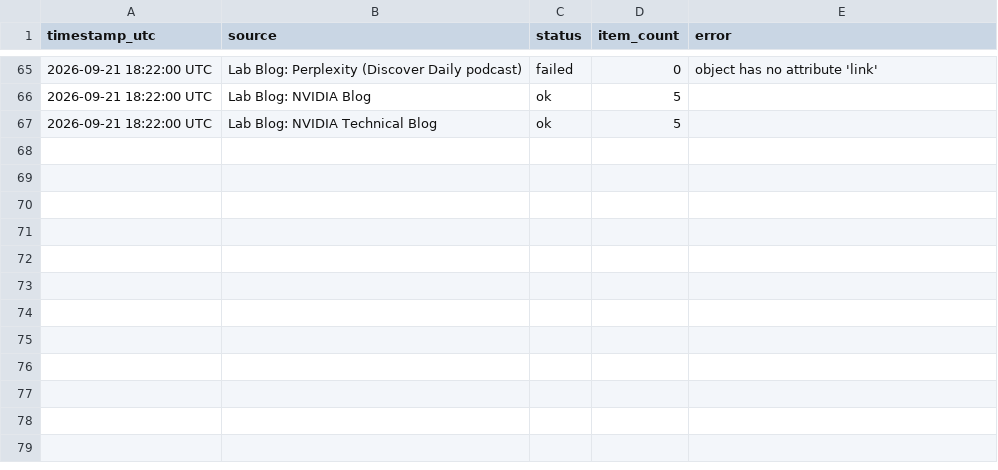
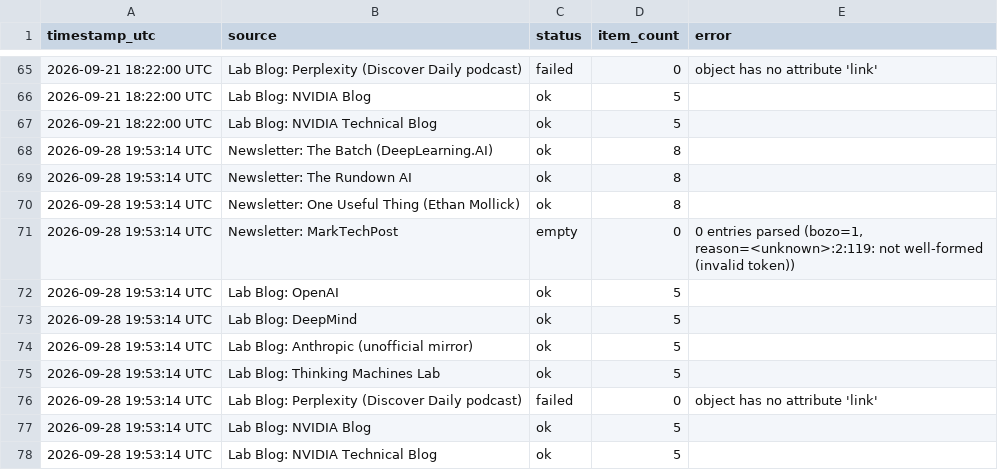
Before and after one commit to GauravAtavale/ai_research_aggregator, a CSV file: logs/weekly_run_log.csv, drawn as a sheet; only a part is shown, gaps mark what is left out; the diff names each change by its address in the sheet, - before the commit and + after, or states it on an @@ line.

Commit message:
Weekly curated digest 2026-09-28

```diff
--- a/logs/weekly_run_log.csv
+++ b/logs/weekly_run_log.csv
+row 68: 2026-09-28 19:53:14 UTC | Newsletter: The Batch (DeepLearning.AI) | ok | 8
+row 69: 2026-09-28 19:53:14 UTC | Newsletter: The Rundown AI | ok | 8
+row 70: 2026-09-28 19:53:14 UTC | Newsletter: One Useful Thing (Ethan Mollick) | ok | 8
+row 71: 2026-09-28 19:53:14 UTC | Newsletter: MarkTechPost | empty | 0 | 0 entries parsed (bozo=1, reason=<unknown>:2:119: not well-formed (invalid token))
+row 72: 2026-09-28 19:53:14 UTC | Lab Blog: OpenAI | ok | 5
+row 73: 2026-09-28 19:53:14 UTC | Lab Blog: DeepMind | ok | 5
+row 74: 2026-09-28 19:53:14 UTC | Lab Blog: Anthropic (unofficial mirror) | ok | 5
+row 75: 2026-09-28 19:53:14 UTC | Lab Blog: Thinking Machines Lab | ok | 5
+row 76: 2026-09-28 19:53:14 UTC | Lab Blog: Perplexity (Discover Daily podcast) | failed | 0 | object has no attribute 'link'
+row 77: 2026-09-28 19:53:14 UTC | Lab Blog: NVIDIA Blog | ok | 5
+row 78: 2026-09-28 19:53:14 UTC | Lab Blog: NVIDIA Technical Blog | ok | 5
```
Also changed, not shown: 1 other file.
